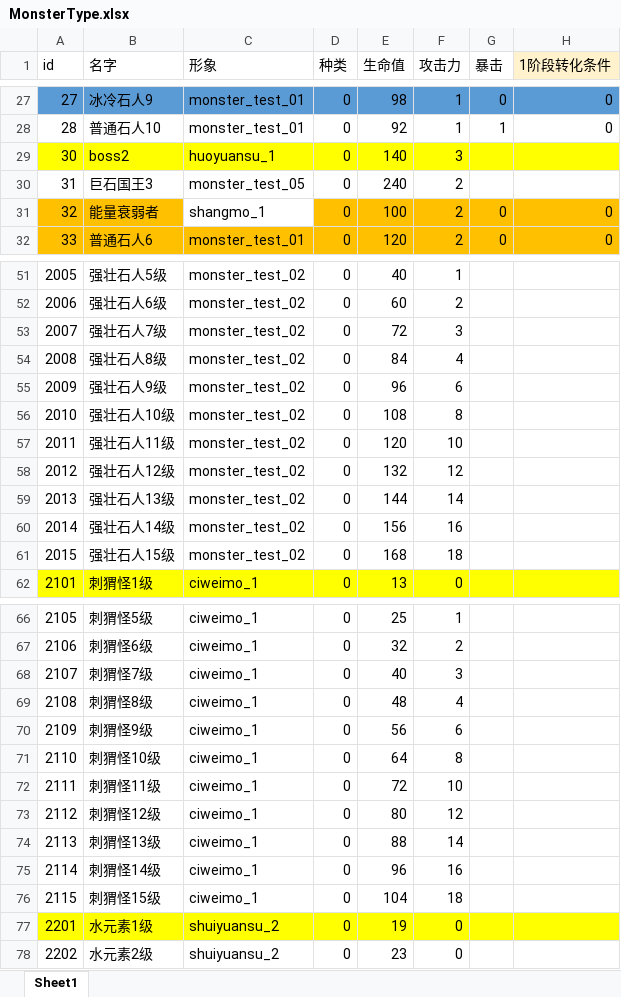
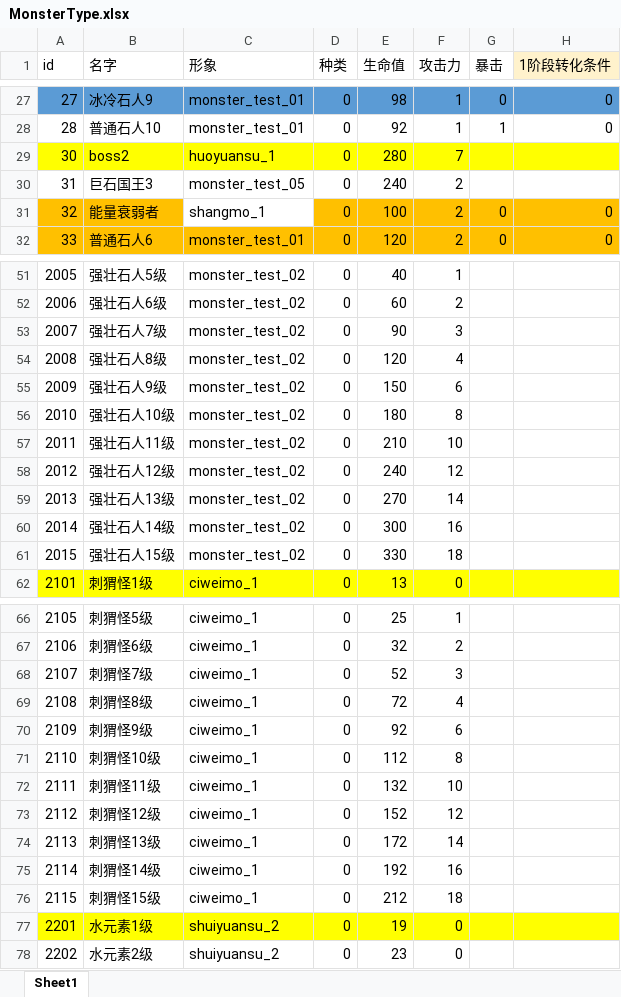
Before and after one commit to heizmoon/MagicPlay, an Excel workbook: Client/Assets/Data/MonsterType.xlsx, sheet Sheet1, drawn as a sheet; only a part is shown, gaps mark what is left out; values as stored, in another font and other column widths than the file's, no borders; the diff covers the shown part only; the diff names each change by its address in the sheet, - before the commit and + after, or states it on an @@ line.

```diff
--- a/Client/Assets/Data/MonsterType.xlsx (sheet Sheet1)
+++ b/Client/Assets/Data/MonsterType.xlsx (sheet Sheet1)
-E29 (生命值): 140
+E29 (生命值): 280
-F29 (攻击力): 3
+F29 (攻击力): 7
-E53 (生命值): 72
+E53 (生命值): 90
-E54 (生命值): 84
+E54 (生命值): 120
-E55 (生命值): 96
+E55 (生命值): 150
-E56 (生命值): 108
+E56 (生命值): 180
-E57 (生命值): 120
+E57 (生命值): 210
-E58 (生命值): 132
+E58 (生命值): 240
-E59 (生命值): 144
+E59 (生命值): 270
-E60 (生命值): 156
+E60 (生命值): 300
-E61 (生命值): 168
+E61 (生命值): 330
-E68 (生命值): 40
+E68 (生命值): 52
-E69 (生命值): 48
+E69 (生命值): 72
-E70 (生命值): 56
+E70 (生命值): 92
-E71 (生命值): 64
+E71 (生命值): 112
-E72 (生命值): 72
+E72 (生命值): 132
-E73 (生命值): 80
+E73 (生命值): 152
-E74 (生命值): 88
+E74 (生命值): 172
-E75 (生命值): 96
+E75 (生命值): 192
-E76 (生命值): 104
+E76 (生命值): 212
```
Also changed, not shown: 36 edited cells elsewhere in this sheet, 1 other file.
